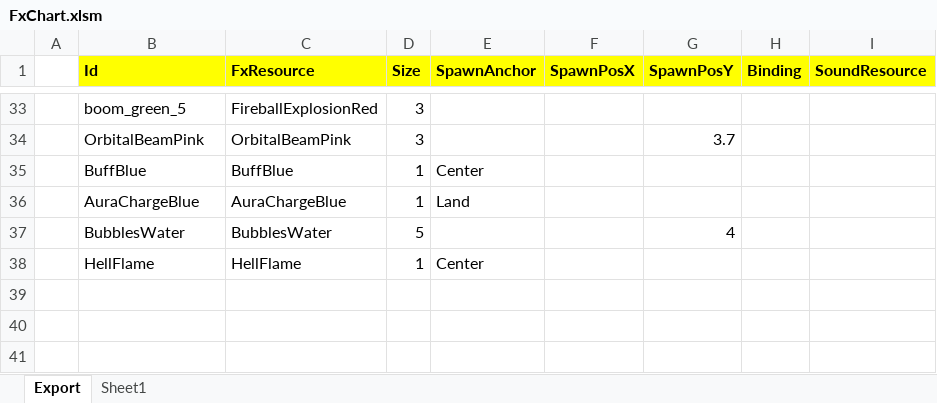
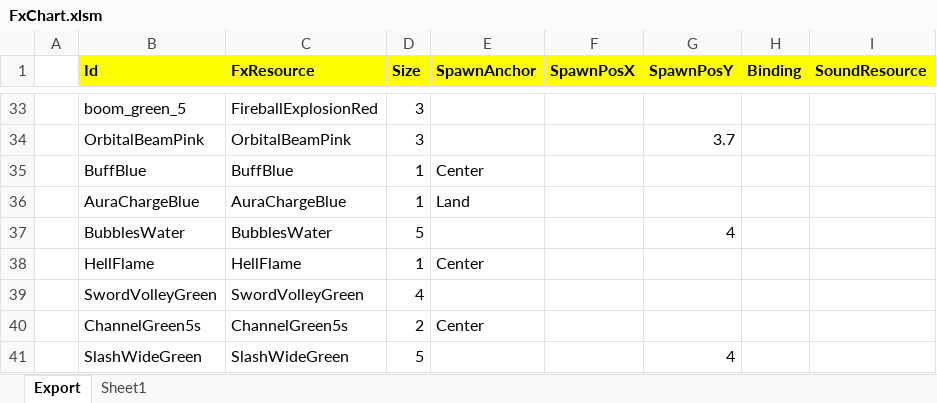
Before and after one commit to BlindBullet/ProjectDF, an Excel workbook: Assets/DataTables~/FxChart.xlsm, sheet Export, drawn as a sheet; only a part is shown, gaps mark what is left out; values as stored, in another font and other column widths than the file's, no borders; charts and pictures not drawn; the diff names each change by its address in the sheet, - before the commit and + after, or states it on an @@ line.

```diff
--- a/Assets/DataTables~/FxChart.xlsm (sheet Export)
+++ b/Assets/DataTables~/FxChart.xlsm (sheet Export)
+row 39:  | SwordVolleyGreen | SwordVolleyGreen | 4
+row 40:  | ChannelGreen5s | ChannelGreen5s | 2 | Center
+row 41:  | SlashWideGreen | SlashWideGreen | 5 |  |  | 4
```
Also changed, not shown: charts or pictures, Assets/DataTables~/HitresultChart.xlsm, Assets/DataTables~/ResultGroupChart.xlsm, 21 other files.
